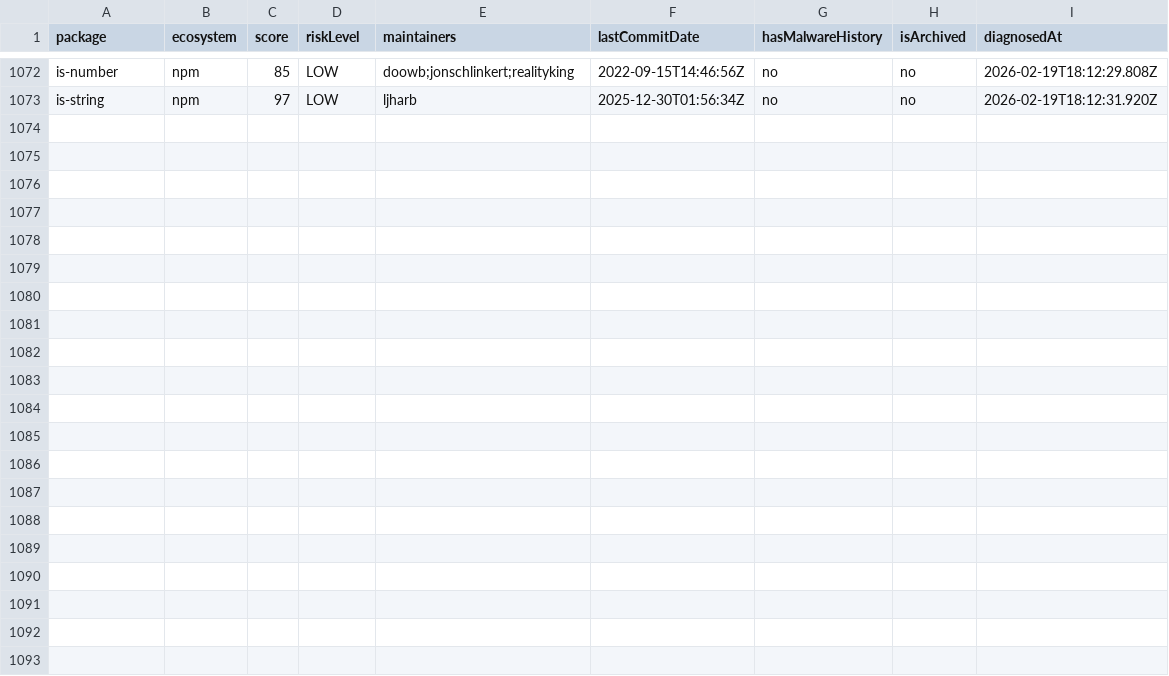
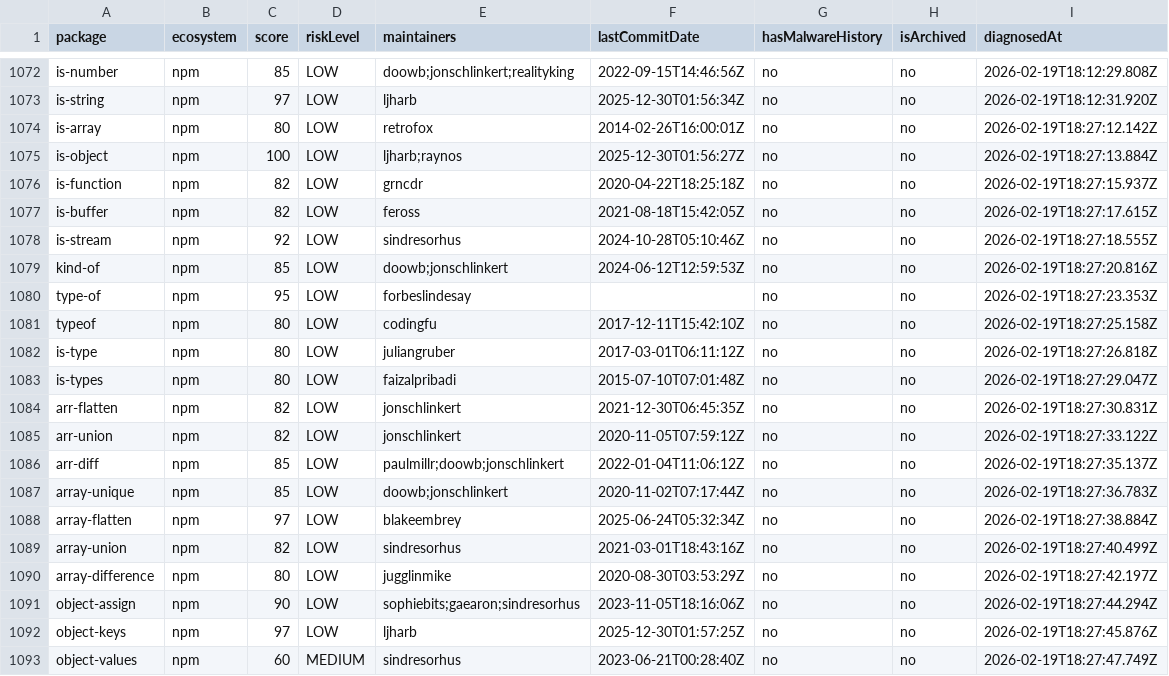
Before and after one commit to taku-tez/RepVet, a CSV file: batch-results/summary.csv, drawn as a sheet; only a part is shown, gaps mark what is left out.

Commit message:
batch: OSS診断結果追加 (Batch #57)

```diff
--- a/batch-results/summary.csv
+++ b/batch-results/summary.csv
@@ -1073 +1073,21 @@ package,ecosystem,score,riskLevel,maintainers,lastCommitDate,hasMalwareHistory,i
 "is-string","npm","97","LOW","ljharb","2025-12-30T01:56:34Z","no","no","2026-02-19T18:12:31.920Z"
+"is-array","npm","80","LOW","retrofox","2014-02-26T16:00:01Z","no","no","2026-02-19T18:27:12.142Z"
+"is-object","npm","100","LOW","ljharb;raynos","2025-12-30T01:56:27Z","no","no","2026-02-19T18:27:13.884Z"
+"is-function","npm","82","LOW","grncdr","2020-04-22T18:25:18Z","no","no","2026-02-19T18:27:15.937Z"
+"is-buffer","npm","82","LOW","feross","2021-08-18T15:42:05Z","no","no","2026-02-19T18:27:17.615Z"
+"is-stream","npm","92","LOW","sindresorhus","2024-10-28T05:10:46Z","no","no","2026-02-19T18:27:18.555Z"
+"kind-of","npm","85","LOW","doowb;jonschlinkert","2024-06-12T12:59:53Z","no","no","2026-02-19T18:27:20.816Z"
+"type-of","npm","95","LOW","forbeslindesay","","no","no","2026-02-19T18:27:23.353Z"
+"typeof","npm","80","LOW","codingfu","2017-12-11T15:42:10Z","no","no","2026-02-19T18:27:25.158Z"
+"is-type","npm","80","LOW","juliangruber","2017-03-01T06:11:12Z","no","no","2026-02-19T18:27:26.818Z"
+"is-types","npm","80","LOW","faizalpribadi","2015-07-10T07:01:48Z","no","no","2026-02-19T18:27:29.047Z"
+"arr-flatten","npm","82","LOW","jonschlinkert","2021-12-30T06:45:35Z","no","no","2026-02-19T18:27:30.831Z"
+"arr-union","npm","82","LOW","jonschlinkert","2020-11-05T07:59:12Z","no","no","2026-02-19T18:27:33.122Z"
+"arr-diff","npm","85","LOW","paulmillr;doowb;jonschlinkert","2022-01-04T11:06:12Z","no","no","2026-02-19T18:27:35.137Z"
+"array-unique","npm","85","LOW","doowb;jonschlinkert","2020-11-02T07:17:44Z","no","no","2026-02-19T18:27:36.783Z"
+"array-flatten","npm","97","LOW","blakeembrey","2025-06-24T05:32:34Z","no","no","2026-02-19T18:27:38.884Z"
+"array-union","npm","82","LOW","sindresorhus","2021-03-01T18:43:16Z","no","no","2026-02-19T18:27:40.499Z"
+"array-difference","npm","80","LOW","jugglinmike","2020-08-30T03:53:29Z","no","no","2026-02-19T18:27:42.197Z"
+"object-assign","npm","90","LOW","sophiebits;gaearon;sindresorhus","2023-11-05T18:16:06Z","no","no","2026-02-19T18:27:44.294Z"
+"object-keys","npm","97","LOW","ljharb","2025-12-30T01:57:25Z","no","no","2026-02-19T18:27:45.876Z"
+"object-values","npm","60","MEDIUM","sindresorhus","2023-06-21T00:28:40Z","no","no","2026-02-19T18:27:47.749Z"
```
Also changed, not shown: 20 other files.
